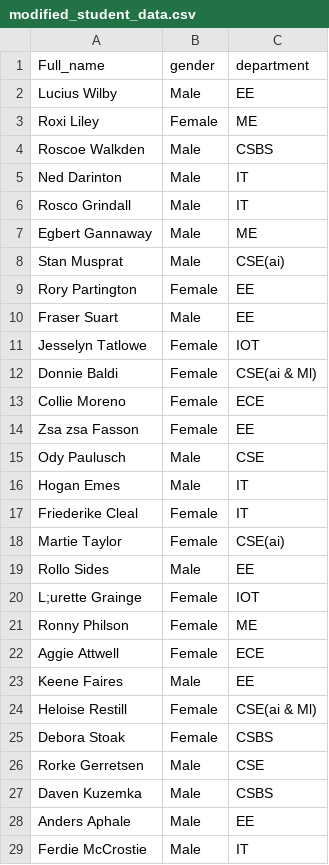
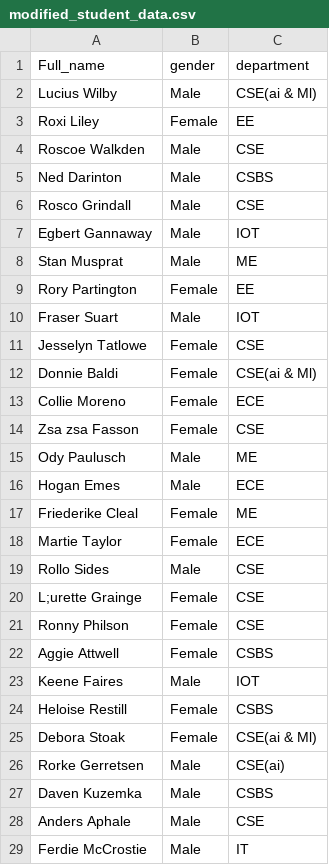
Before and after one commit to Rudrajiii/College-Management-Protocol, a CSV file: sysProj/data/modified_student_data.csv, drawn as a sheet; only a part is shown; the diff covers the shown part only.

```diff
--- a/sysProj/data/modified_student_data.csv
+++ b/sysProj/data/modified_student_data.csv
@@ -1,29 +1,29 @@
 Full_name,gender,department
-Lucius Wilby,Male,EE
-Roxi Liley,Female,ME
-Roscoe Walkden,Male,CSBS
-Ned Darinton,Male,IT
-Rosco Grindall,Male,IT
-Egbert Gannaway,Male,ME
-Stan Musprat,Male,CSE(ai)
+Lucius Wilby,Male,CSE(ai & Ml)
+Roxi Liley,Female,EE
+Roscoe Walkden,Male,CSE
+Ned Darinton,Male,CSBS
+Rosco Grindall,Male,CSE
+Egbert Gannaway,Male,IOT
+Stan Musprat,Male,ME
 Rory Partington,Female,EE
-Fraser Suart,Male,EE
-Jesselyn Tatlowe,Female,IOT
+Fraser Suart,Male,IOT
+Jesselyn Tatlowe,Female,CSE
 Donnie Baldi,Female,CSE(ai & Ml)
 Collie Moreno,Female,ECE
-Zsa zsa Fasson,Female,EE
-Ody Paulusch,Male,CSE
-Hogan Emes,Male,IT
-Friederike Cleal,Female,IT
-Martie Taylor,Female,CSE(ai)
-Rollo Sides,Male,EE
-L;urette Grainge,Female,IOT
-Ronny Philson,Female,ME
-Aggie Attwell,Female,ECE
-Keene Faires,Male,EE
-Heloise Restill,Female,CSE(ai & Ml)
-Debora Stoak,Female,CSBS
-Rorke Gerretsen,Male,CSE
+Zsa zsa Fasson,Female,CSE
+Ody Paulusch,Male,ME
+Hogan Emes,Male,ECE
+Friederike Cleal,Female,ME
+Martie Taylor,Female,ECE
+Rollo Sides,Male,CSE
+L;urette Grainge,Female,CSE
+Ronny Philson,Female,CSE
+Aggie Attwell,Female,CSBS
+Keene Faires,Male,IOT
+Heloise Restill,Female,CSBS
+Debora Stoak,Female,CSE(ai & Ml)
+Rorke Gerretsen,Male,CSE(ai)
 Daven Kuzemka,Male,CSBS
-Anders Aphale,Male,EE
+Anders Aphale,Male,CSE
 Ferdie McCrostie,Male,IT
```
Also changed, not shown: 67 edited cells elsewhere in this file, 8 other files.
